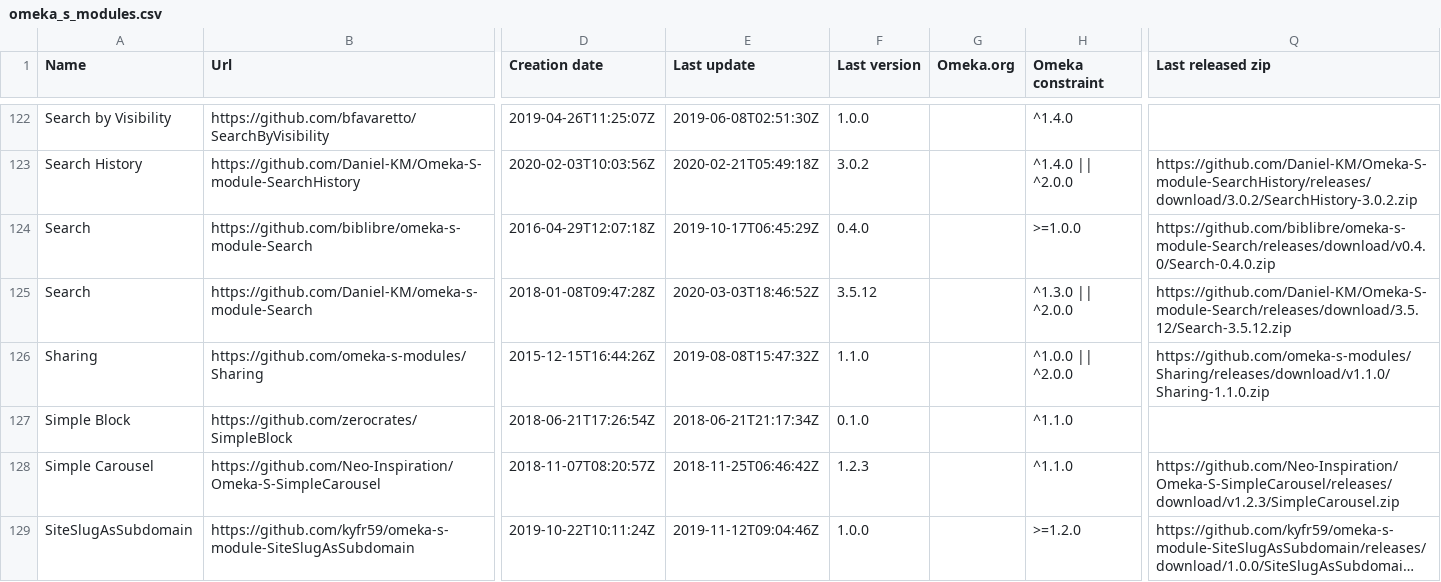
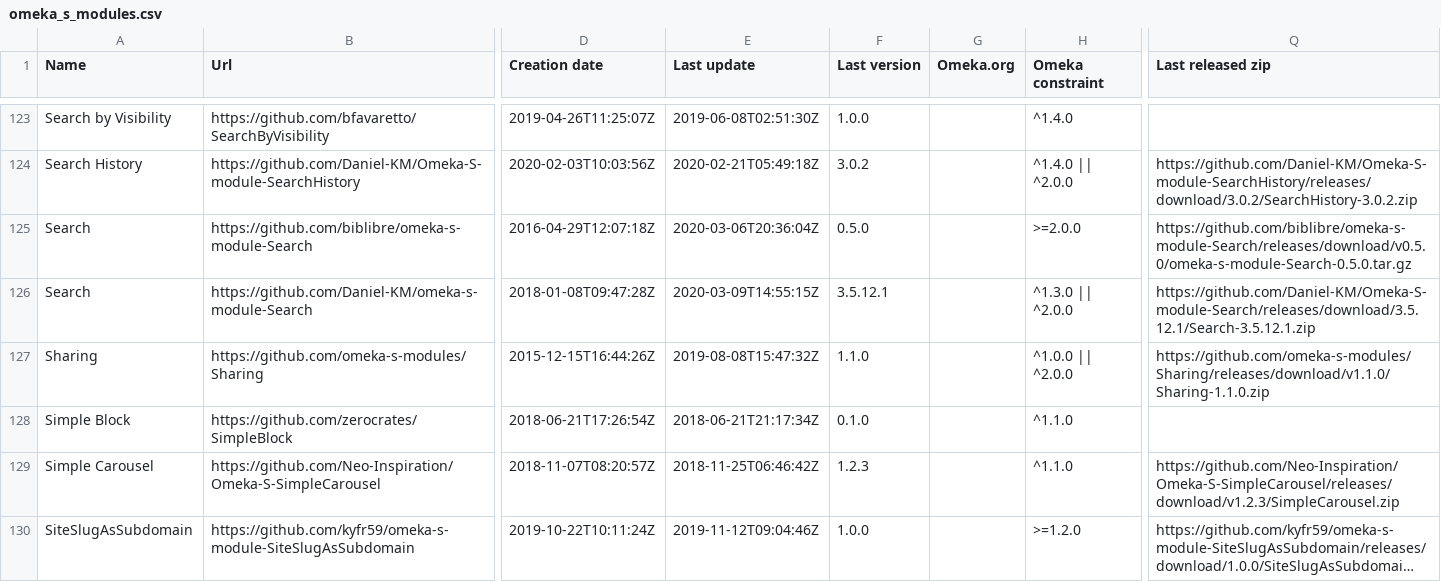
Before and after one commit to Daniel-KM/UpgradeToOmekaS, a CSV file: _data/omeka_s_modules.csv, drawn as a sheet; only a part is shown, gaps mark what is left out; long unchanged cells end in …; addresses are those after the commit; the diff covers the shown part only; the diff names each change by its address in the sheet, - before the commit and + after, or states it on an @@ line.

Commit message:
Updated lists.

```diff
--- a/_data/omeka_s_modules.csv
+++ b/_data/omeka_s_modules.csv
-E125 (Last update): 2019-10-17T06:45:29Z
+E125 (Last update): 2020-03-06T20:36:04Z
-F125 (Last version): 0.4.0
+F125 (Last version): 0.5.0
-H125 (Omeka constraint): >=1.0.0
+H125 (Omeka constraint): >=2.0.0
-Q125 (Last released zip): https://github.com/biblibre/omeka-s-module-Search/releases/download/v0.4.0/Search-0.4.0.zip
+Q125 (Last released zip): https://github.com/biblibre/omeka-s-module-Search/releases/download/v0.5.0/omeka-s-module-Search-0.5.0.tar.gz
-E126 (Last update): 2020-03-03T18:46:52Z
+E126 (Last update): 2020-03-09T14:55:15Z
-F126 (Last version): 3.5.12
+F126 (Last version): 3.5.12.1
-Q126 (Last released zip): https://github.com/Daniel-KM/Omeka-S-module-Search/releases/download/3.5.12/Search-3.5.12.zip
+Q126 (Last released zip): https://github.com/Daniel-KM/Omeka-S-module-Search/releases/download/3.5.12.1/Search-3.5.12.1.zip
```
Also changed, not shown: 1 added row and 14 edited cells elsewhere in this file, _data/omeka_plugins.csv, _data/omeka_s_themes.csv, 1 other file.
